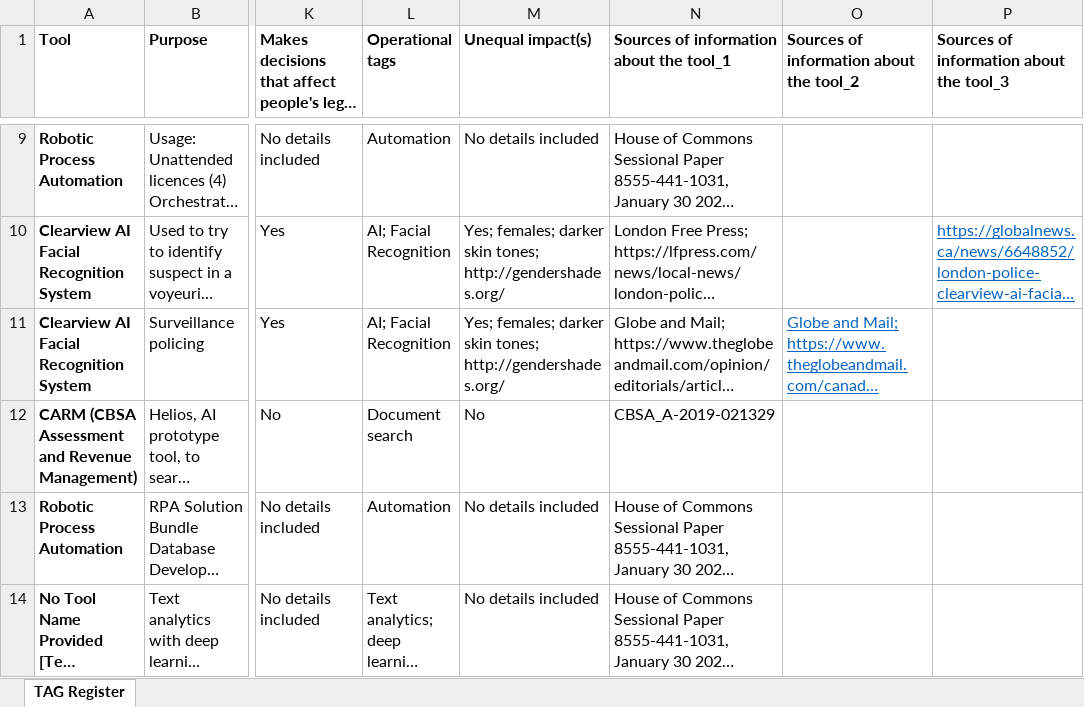
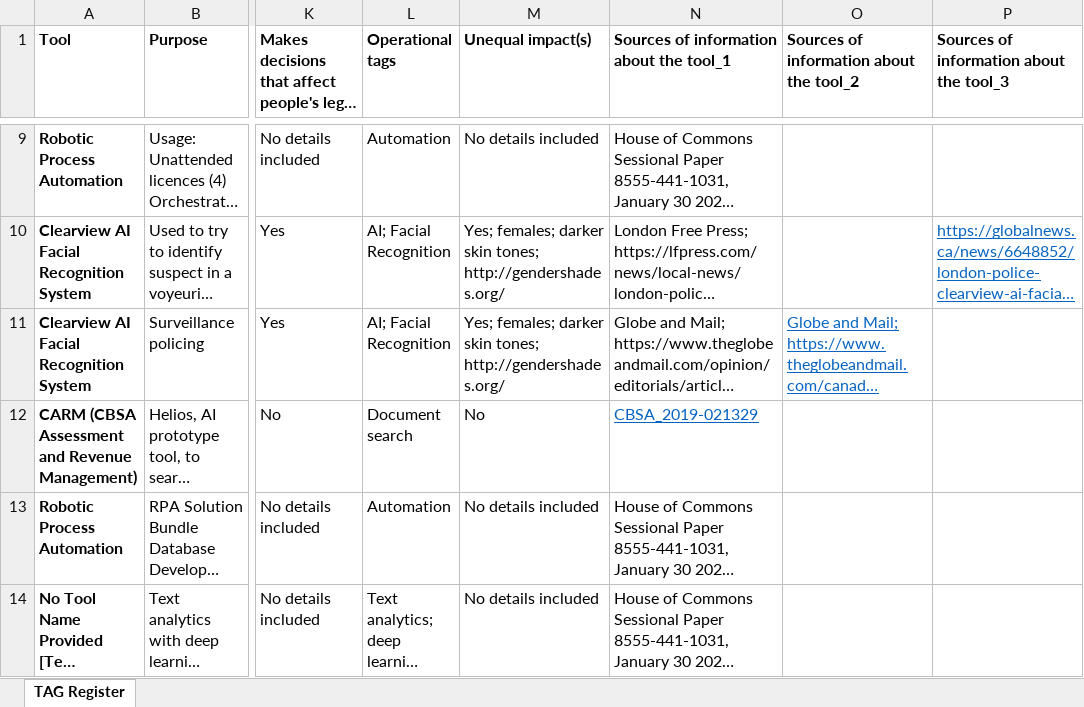
Before and after one commit to jdunca/tag-register-canada, an Excel workbook: canada-tag-data-main.xlsx, sheet TAG Register, drawn as a sheet; only a part is shown, gaps mark what is left out; long unchanged cells end in …; values as stored, in another font and other column widths than the file's, no borders; table styles not drawn; the diff covers the shown part only; the diff names each change by its address in the sheet, - before the commit and + after, or states it on an @@ line.

```diff
--- a/canada-tag-data-main.xlsx (sheet TAG Register)
+++ b/canada-tag-data-main.xlsx (sheet TAG Register)
-N12: CBSA_A-2019-021329
+N12: CBSA_2019-021329
@@ N12 underline: off → on, text colour: black → #0563C1 @@
```
Also changed, not shown: 6 added rows, 24 edited cells and cell formats elsewhere in this sheet.
